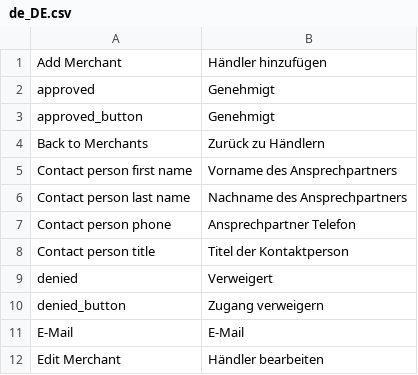
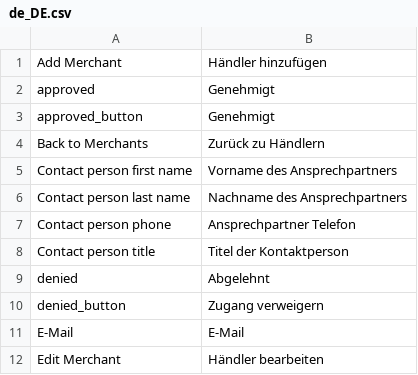
Before and after one commit to spryker/merchant-gui, a CSV file: data/translation/Zed/de_DE.csv, drawn as a sheet; only a part is shown.

Commit message:
MP-3277: updated translations

```diff
--- a/data/translation/Zed/de_DE.csv
+++ b/data/translation/Zed/de_DE.csv
@@ -8,3 +8,3 @@ approved_button,Genehmigt
 "Contact person title","Titel der Kontaktperson"
-denied,Verweigert
+denied,Abgelehnt
 denied_button,"Zugang verweigern"
```
